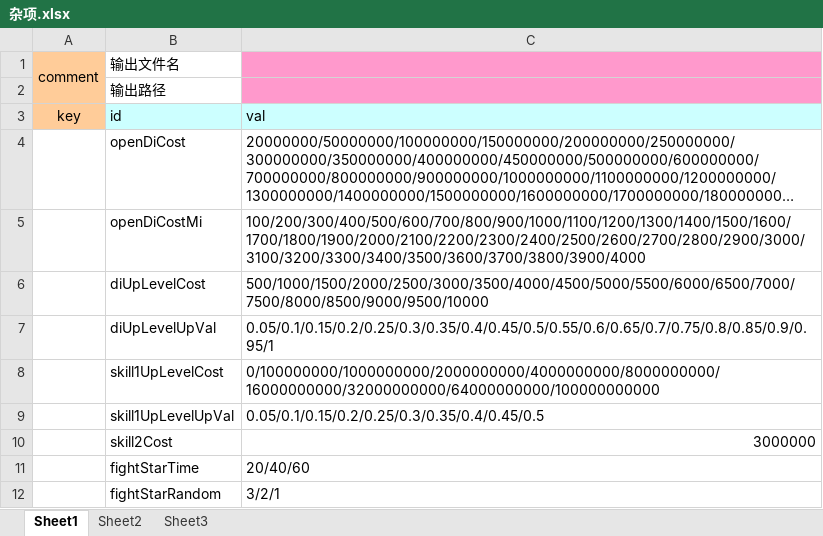
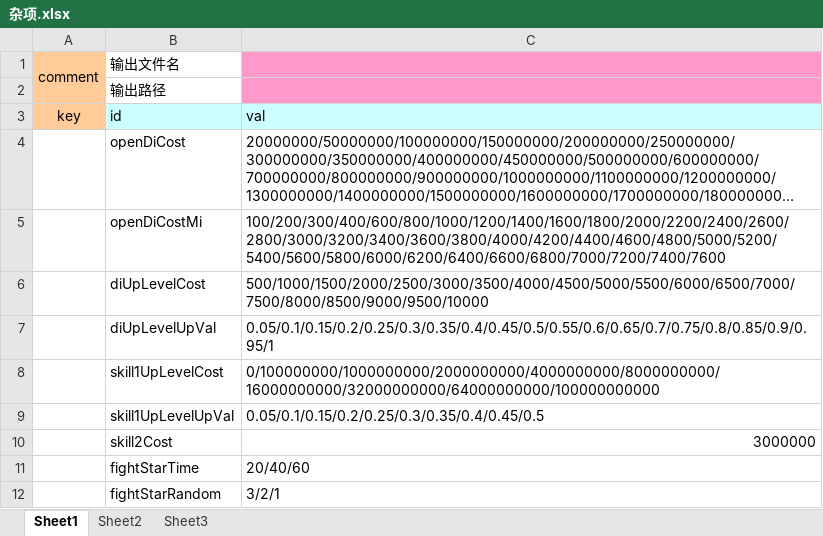
Before and after one commit to nsnwz/youjiang_svr, an Excel workbook: config/data/杂项.xlsx, sheet Sheet1, drawn as a sheet; long unchanged cells end in …; values as stored, in another font and other column widths than the file's, no borders; the diff names each change by its address in the sheet, - before the commit and + after, or states it on an @@ line.

```diff
--- a/config/data/杂项.xlsx (sheet Sheet1)
+++ b/config/data/杂项.xlsx (sheet Sheet1)
-C5: 100/200/300/400/500/600/700/800/900/1000/1100/1200/1300/1400/1500/1600/1700/1800/1900/2000/2100/2200/2300/2400/2500/2600/2700/2800/2900/3000/3100/3200/3300/3400/3500/3600/3700/3800/3900/4000
+C5: 100/200/300/400/600/800/1000/1200/1400/1600/1800/2000/2200/2400/2600/2800/3000/3200/3400/3600/3800/4000/4200/4400/4600/4800/5000/5200/5400/5600/5800/6000/6200/6400/6600/6800/7000/7200/7400/7600
```
Also changed, not shown: config/data/星际争霸配置表.xlsx, 2 other files.
